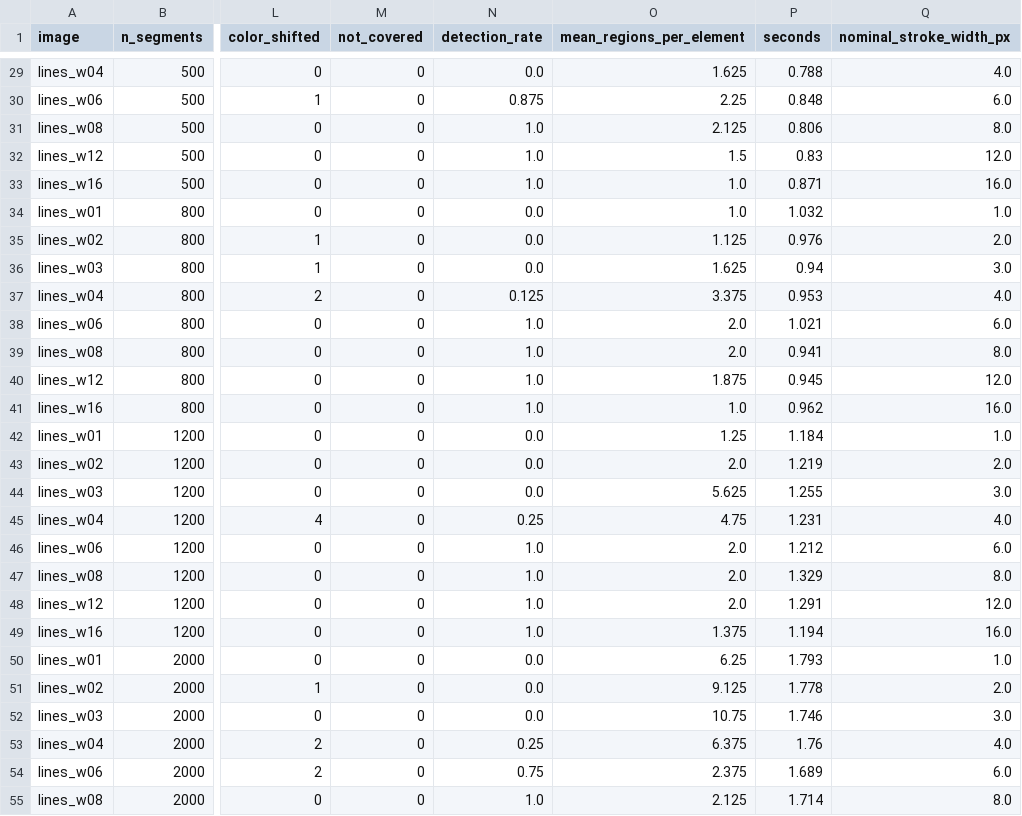
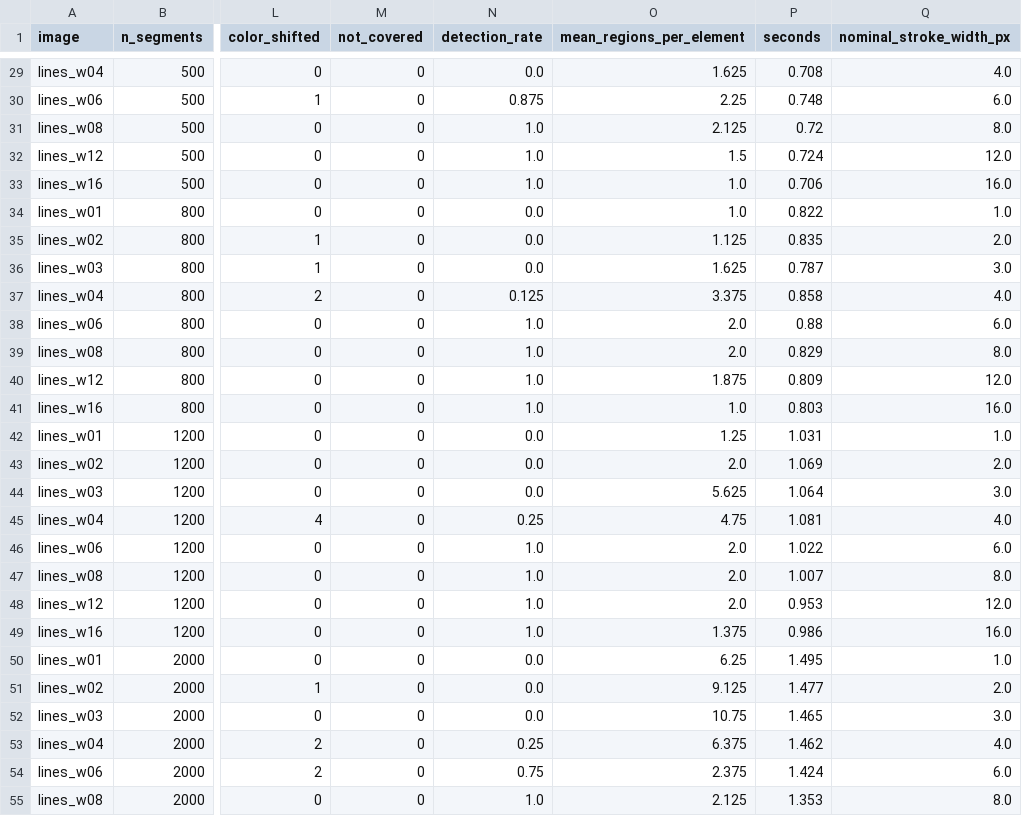
Before and after one commit to gksrnrp/RnE_2026_PrisChroma, a CSV file: results/n_segments_sweep.csv, drawn as a sheet; only a part is shown, gaps mark what is left out; the diff covers the shown part only; the diff names each change by its address in the sheet, - before the commit and + after, or states it on an @@ line.

```diff
--- a/results/n_segments_sweep.csv
+++ b/results/n_segments_sweep.csv
-P29 (seconds): 0.788
+P29 (seconds): 0.708
-P30 (seconds): 0.848
+P30 (seconds): 0.748
-P31 (seconds): 0.806
+P31 (seconds): 0.72
-P32 (seconds): 0.83
+P32 (seconds): 0.724
-P33 (seconds): 0.871
+P33 (seconds): 0.706
-P34 (seconds): 1.032
+P34 (seconds): 0.822
-P35 (seconds): 0.976
+P35 (seconds): 0.835
-P36 (seconds): 0.94
+P36 (seconds): 0.787
-P37 (seconds): 0.953
+P37 (seconds): 0.858
-P38 (seconds): 1.021
+P38 (seconds): 0.88
-P39 (seconds): 0.941
+P39 (seconds): 0.829
-P40 (seconds): 0.945
+P40 (seconds): 0.809
-P41 (seconds): 0.962
+P41 (seconds): 0.803
-P42 (seconds): 1.184
+P42 (seconds): 1.031
-P43 (seconds): 1.219
+P43 (seconds): 1.069
-P44 (seconds): 1.255
+P44 (seconds): 1.064
-P45 (seconds): 1.231
+P45 (seconds): 1.081
-P46 (seconds): 1.212
+P46 (seconds): 1.022
-P47 (seconds): 1.329
+P47 (seconds): 1.007
-P48 (seconds): 1.291
+P48 (seconds): 0.953
-P49 (seconds): 1.194
+P49 (seconds): 0.986
-P50 (seconds): 1.793
+P50 (seconds): 1.495
-P51 (seconds): 1.778
+P51 (seconds): 1.477
-P52 (seconds): 1.746
+P52 (seconds): 1.465
-P53 (seconds): 1.76
+P53 (seconds): 1.462
-P54 (seconds): 1.689
+P54 (seconds): 1.424
-P55 (seconds): 1.714
+P55 (seconds): 1.353
```
Also changed, not shown: 37 edited cells elsewhere in this file, results/compactness_sweep.csv, results/d_max_sweep.csv, 15 other files.
